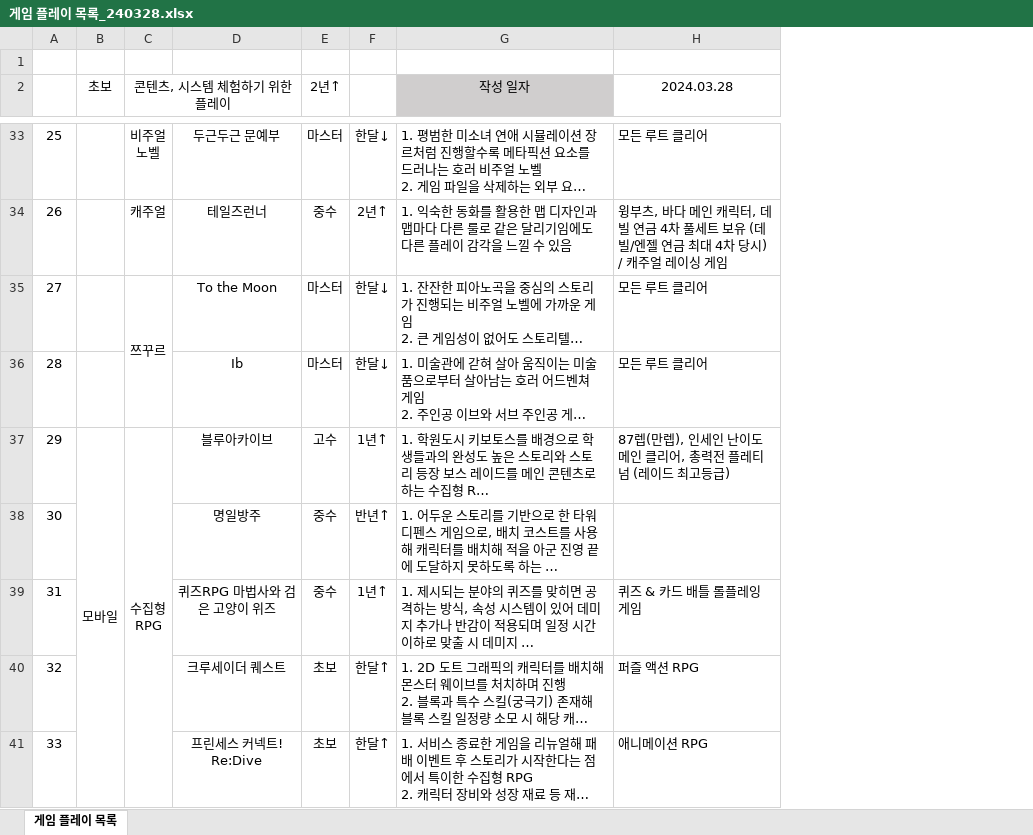
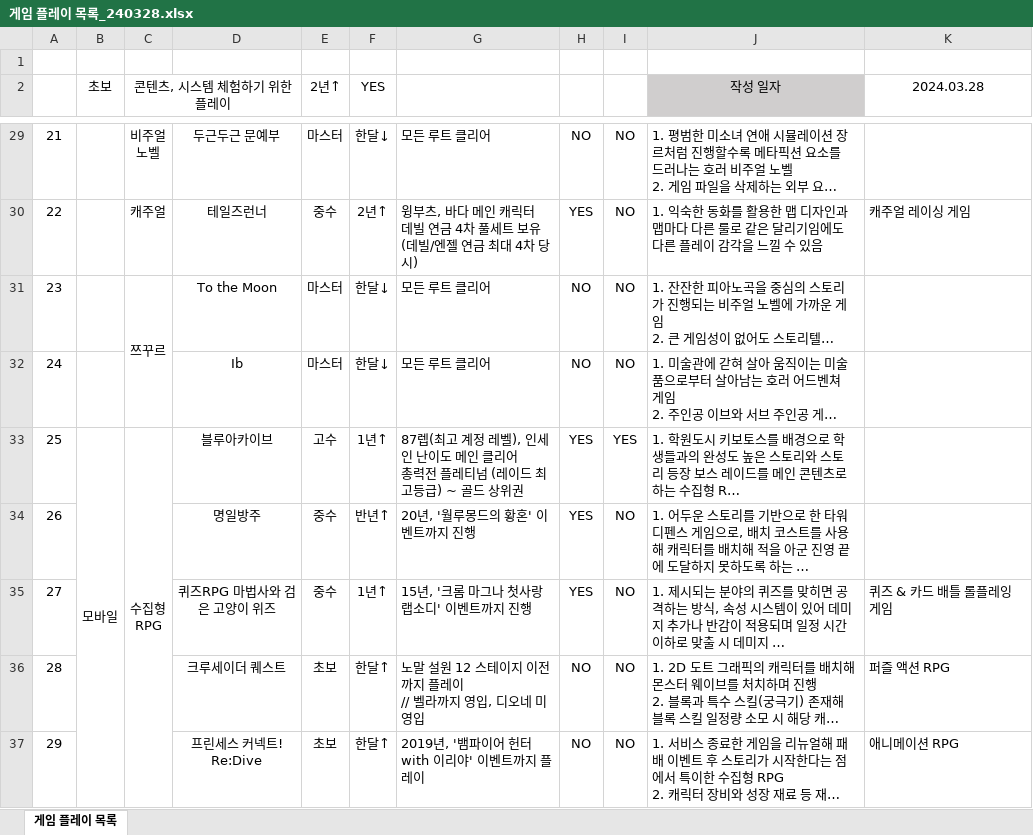
Before and after one commit to Karkang/YeongHun_portfolio, an Excel workbook: 게임 플레이 목록_240328.xlsx, sheet 게임 플레이 목록, drawn as a sheet; only a part is shown, gaps mark what is left out; long unchanged cells end in …; values as stored, in another font and other column widths than the file's, no borders; conditional formats not drawn; addresses are those after the commit; ↵ is a line break in a cell; the diff covers the shown part only; the diff names each change by its address in the sheet, - before the commit and + after, or states it on an @@ line.

```diff
--- a/게임 플레이 목록_240328.xlsx (sheet 게임 플레이 목록)
+++ b/게임 플레이 목록_240328.xlsx (sheet 게임 플레이 목록)
+column G, rows 29-37: 모든 루트 클리어 | 윙부츠, 바다 메인 캐릭터 ↵ 데빌 연금 4차 풀세트 보유 ↵ (데빌/엔젤 연금 최대 4차 당시) | 모든 루트 클리어 | 모든 루트 클리어 | 87렙(최고 계정 레벨), 인세인 난이도 메인 클리어 ↵ 총력전 플레티넘 (레이드 최고등급) ~ 골드 상위권 | 20년, '월루몽드의 황혼' 이벤트까지 진행 | 15년, '크롬 마그나 첫사랑 랩소디' 이벤트까지 진행 | 노말 설원 12 스테이지 이전까지 플레이 ↵ // 벨라까지 영입, 디오네 미영입 | 2019년, '뱀파이어 헌터 with 이리야' 이벤트까지 플레이
+column H, rows 29-37: NO | YES | NO | NO | YES | YES | YES | NO | NO
+column I, rows 29-37: NO | NO | NO | NO | YES | NO | NO | NO | NO
-F2: (empty)
+F2: YES
@@ column A renumbered from row 11 down @@
-K29 (2024.03.28): 모든 루트 클리어
+K29 (2024.03.28): (empty)
-K30 (2024.03.28): 윙부츠, 바다 메인 캐릭터, 데빌 연금 4차 풀세트 보유 (데빌/엔젤 연금 최대 4차 당시) / 캐주얼 레이싱 게임
+K30 (2024.03.28): 캐주얼 레이싱 게임
-K31:K32 (2024.03.28): 모든 루트 클리어
+K31:K32 (2024.03.28): (empty)
-K33 (2024.03.28): 87렙(만렙), 인세인 난이도 메인 클리어, 총력전 플레티넘 (레이드 최고등급)
+K33 (2024.03.28): (empty)
```
Also changed, not shown: 5 removed rows, 41 edited cells and merged cells elsewhere in this sheet.
